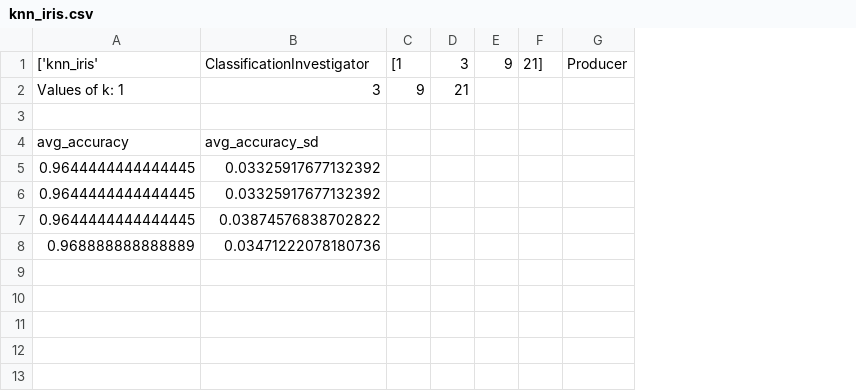
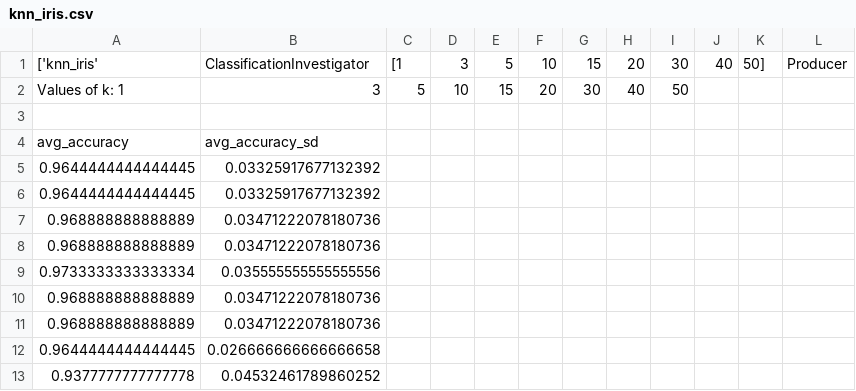
Before and after one commit to samcaek/classification, a CSV file: data/results/knn_iris.csv, drawn as a sheet; only a part is shown; removed rows and columns are numbered as before the commit, all else as after; rows hold the shown columns only; the diff names each change by its address in the sheet, - before the commit and + after, or states it on an @@ line.

Commit message:
Final data

```diff
--- a/data/results/knn_iris.csv
+++ b/data/results/knn_iris.csv
-column E, row 1: 9
-column F, row 1: 21]
+column E, rows 1-2: 5 | 15
+column F, rows 1-2: 10 | 20
+column G, rows 1-2: 15 | 30
+column H, rows 1-2: 20 | 40
+column I, rows 1-2: 30 | 50
+column J, row 1: 40
+column K, row 1: 50]
-C2: 9
+C2: 5
-D2: 21
+D2: 10
-row 7: 0.9644444444444445 | 0.03874576838702822
+row 8: 0.968888888888889 | 0.03471222078180736
+row 9: 0.9733333333333334 | 0.035555555555555556
+row 10: 0.968888888888889 | 0.03471222078180736
+row 11: 0.968888888888889 | 0.03471222078180736
+row 12: 0.9644444444444445 | 0.026666666666666658
+row 13: 0.9377777777777778 | 0.04532461789860252
```
Also changed, not shown: data/results/dtree_iris.csv, 1 other file.
